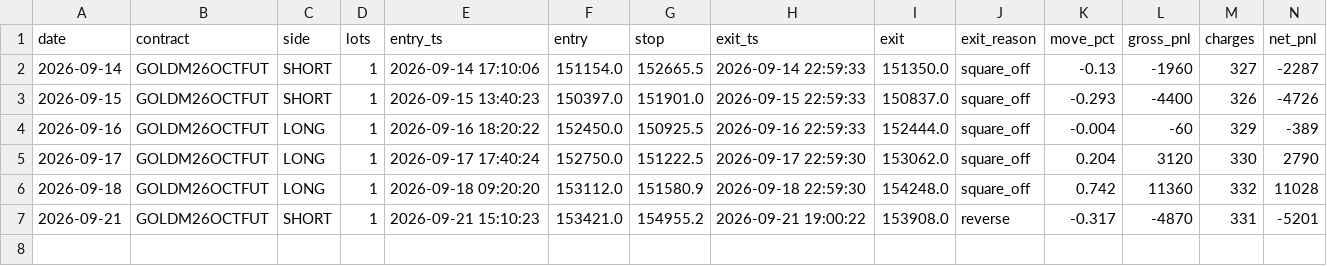
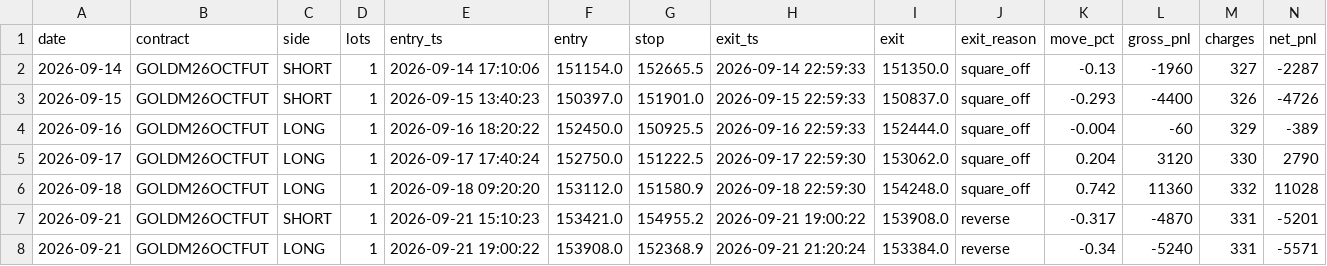
Before and after one commit to tejassukale79-art/nifty-credit-spread-paper, a CSV file: results/gm_trades.csv, drawn as a sheet; only a part is shown; rows hold the shown columns only; the diff names each change by its address in the sheet, - before the commit and + after, or states it on an @@ line.

```diff
--- a/results/gm_trades.csv
+++ b/results/gm_trades.csv
+row 8: 2026-09-21 | GOLDM26OCTFUT | LONG | 1 | 2026-09-21 19:00:22 | 153908.0 | 152368.9 | 2026-09-21 21:20:24 | 153384.0 | reverse | -0.34 | -5240 | 331 | -5571
```
Also changed, not shown: 2 other files.
